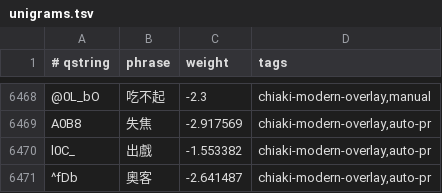
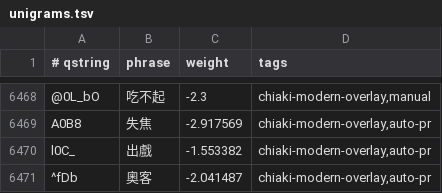
Before and after one commit to chiakich/ChiaKey-Lexicon, a TSV file: sources/chiaki-modern-overlay/unigrams.tsv, drawn as a sheet; only a part is shown, gaps mark what is left out.

Commit message:
fix: rank 奧客 as the first homophone candidate

```diff
--- a/sources/chiaki-modern-overlay/unigrams.tsv
+++ b/sources/chiaki-modern-overlay/unigrams.tsv
@@ -6470,2 +6470,2 @@ A0B8	失焦	-2.917569	chiaki-modern-overlay,auto-pr
 l0C_	出戲	-1.553382	chiaki-modern-overlay,auto-pr
-^fDb	奧客	-2.641487	chiaki-modern-overlay,auto-pr
+^fDb	奧客	-2.041487	chiaki-modern-overlay,auto-pr
```
